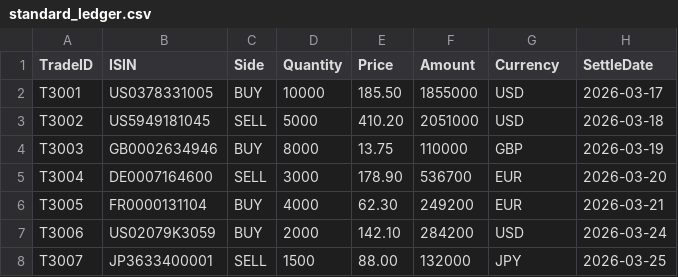
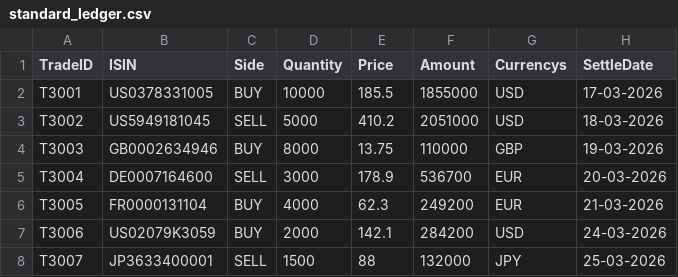
Before and after one commit to ravindraupadhyay1001-ux/ai-datavalidator, a CSV file: Test Data/Reconciliation/standard_ledger.csv, drawn as a sheet.

```diff
--- a/Test Data/Reconciliation/standard_ledger.csv
+++ b/Test Data/Reconciliation/standard_ledger.csv
@@ -1,8 +1,8 @@
-TradeID,ISIN,Side,Quantity,Price,Amount,Currency,SettleDate
-T3001,US0378331005,BUY,10000,185.50,1855000,USD,2026-03-17
-T3002,US5949181045,SELL,5000,410.20,2051000,USD,2026-03-18
-T3003,GB0002634946,BUY,8000,13.75,110000,GBP,2026-03-19
-T3004,DE0007164600,SELL,3000,178.90,536700,EUR,2026-03-20
-T3005,FR0000131104,BUY,4000,62.30,249200,EUR,2026-03-21
-T3006,US02079K3059,BUY,2000,142.10,284200,USD,2026-03-24
-T3007,JP3633400001,SELL,1500,88.00,132000,JPY,2026-03-25
+TradeID,ISIN,Side,Quantity,Price,Amount,Currencys,SettleDate
+T3001,US0378331005,BUY,10000,185.5,1855000,USD,17-03-2026
+T3002,US5949181045,SELL,5000,410.2,2051000,USD,18-03-2026
+T3003,GB0002634946,BUY,8000,13.75,110000,GBP,19-03-2026
+T3004,DE0007164600,SELL,3000,178.9,536700,EUR,20-03-2026
+T3005,FR0000131104,BUY,4000,62.3,249200,EUR,21-03-2026
+T3006,US02079K3059,BUY,2000,142.1,284200,USD,24-03-2026
+T3007,JP3633400001,SELL,1500,88,132000,JPY,25-03-2026
```
Also changed, not shown: Test Data/Reconciliation/standard_counterparty.csv, 1 other file.
